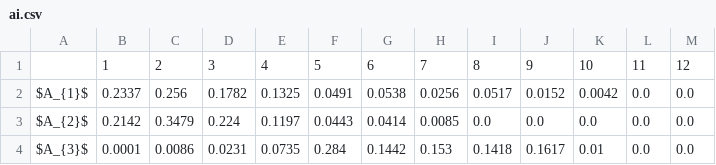
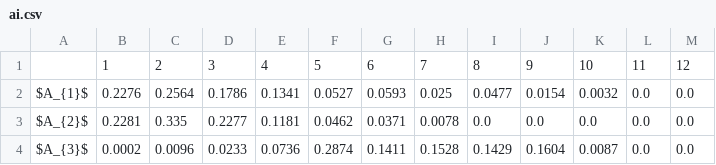
Before and after one commit to energyinpython/objective-weighting, a CSV file: examples/results_smaa/ai.csv, drawn as a sheet; only a part is shown; the diff covers the shown part only.

```diff
--- a/examples/results_smaa/ai.csv
+++ b/examples/results_smaa/ai.csv
@@ -1,4 +1,4 @@
 ,1,2,3,4,5,6,7,8,9,10,11,12
-$A_{1}$,0.2337,0.256,0.1782,0.1325,0.0491,0.0538,0.0256,0.0517,0.0152,0.0042,0.0,0.0
-$A_{2}$,0.2142,0.3479,0.224,0.1197,0.0443,0.0414,0.0085,0.0,0.0,0.0,0.0,0.0
-$A_{3}$,0.0001,0.0086,0.0231,0.0735,0.284,0.1442,0.153,0.1418,0.1617,0.01,0.0,0.0
+$A_{1}$,0.2276,0.2564,0.1786,0.1341,0.0527,0.0593,0.025,0.0477,0.0154,0.0032,0.0,0.0
+$A_{2}$,0.2281,0.335,0.2277,0.1181,0.0462,0.0371,0.0078,0.0,0.0,0.0,0.0,0.0
+$A_{3}$,0.0002,0.0096,0.0233,0.0736,0.2874,0.1411,0.1528,0.1429,0.1604,0.0087,0.0,0.0
```
Also changed, not shown: 99 edited cells elsewhere in this file, examples/results_smaa/cw.csv, 25 other files.
